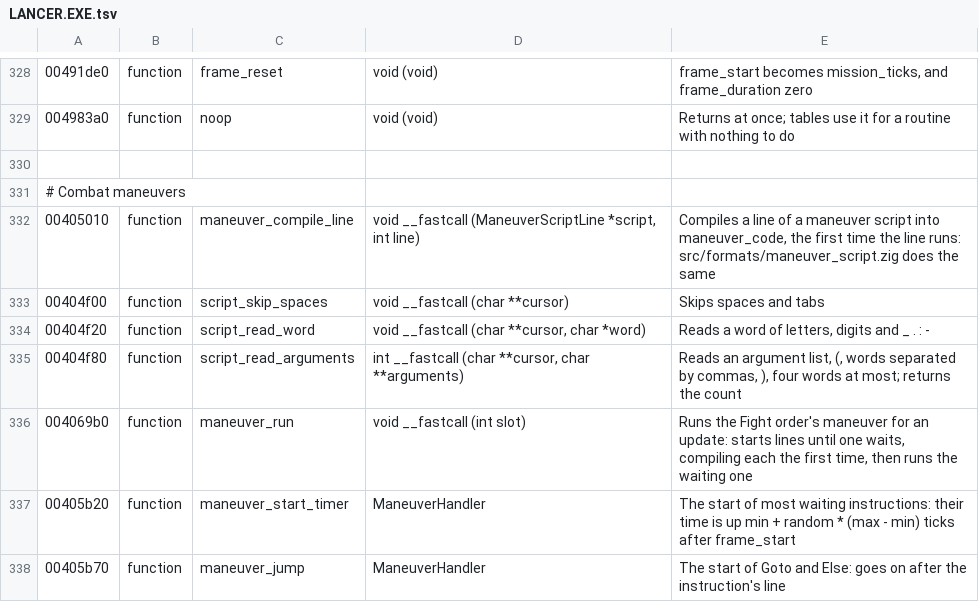
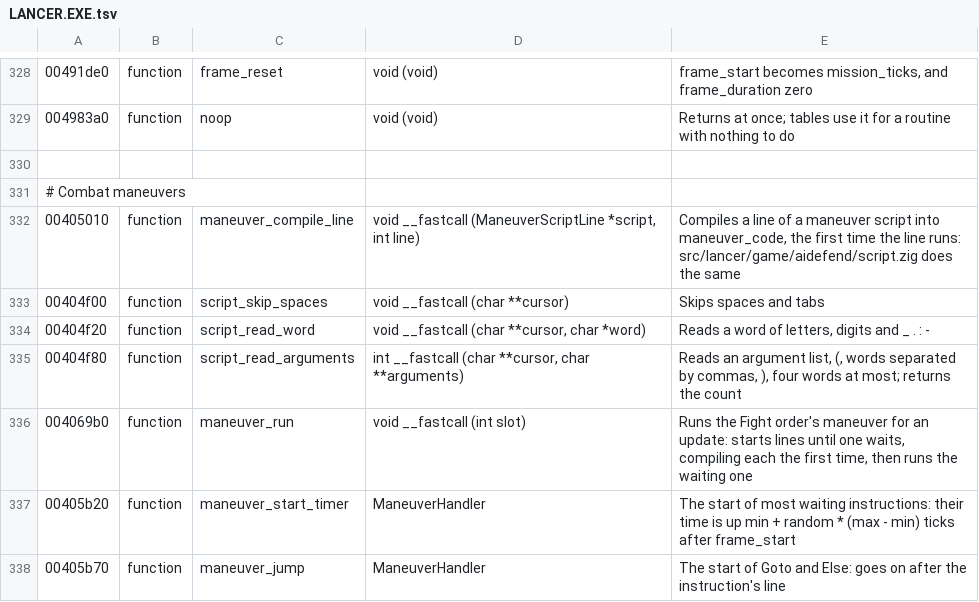
Before and after one commit to vdmkenny/openreliant, a TSV file: ghidra/names/LANCER.EXE.tsv, drawn as a sheet; only a part is shown, gaps mark what is left out.

Commit message:
Lay out the payload's modules as its original source tree
src/lancer now mirrors C:\lancer: a module for each original file whose
structures or tables are described, named after it (game/aidefend.zig
for aidefend.cpp, surrender/surrenderlib/srapiext.zig for srAPIext.cpp),
each module's doc naming its file and marking a placement the source
map leaves unverified. Code whose file is unknown stays in modules named
for their contents, vm.zig and input.zig, which say where the code lies.

The engine's transcribed tables move out of src/formats into the
modules of the files that hold them (the order table into game/ai, the
maneuvers into game/aidefend, the command catalogue into game/executor,
the VM's opcodes and conditions into vm), so src/formats holds only the
shipped files' formats. The generated tables are unchanged apart from
their imports; the tools, Makefile and docs follow the new paths.

```diff
--- a/ghidra/names/LANCER.EXE.tsv
+++ b/ghidra/names/LANCER.EXE.tsv
@@ -331,3 +331,3 @@
 # Combat maneuvers
-00405010	function	maneuver_compile_line	void __fastcall (ManeuverScriptLine *script, int line)	Compiles a line of a maneuver script into maneuver_code, the first time the line runs: src/formats/maneuver_script.zig does the same
+00405010	function	maneuver_compile_line	void __fastcall (ManeuverScriptLine *script, int line)	Compiles a line of a maneuver script into maneuver_code, the first time the line runs: src/lancer/game/aidefend/script.zig does the same
 00404f00	function	script_skip_spaces	void __fastcall (char **cursor)	Skips spaces and tabs
```
Also changed, not shown: 52 other files.
